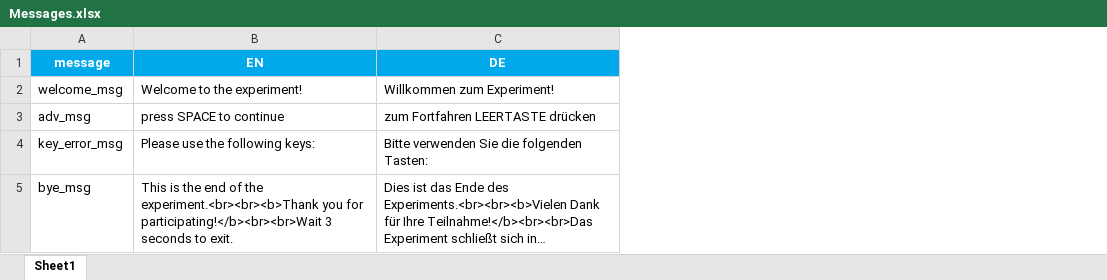
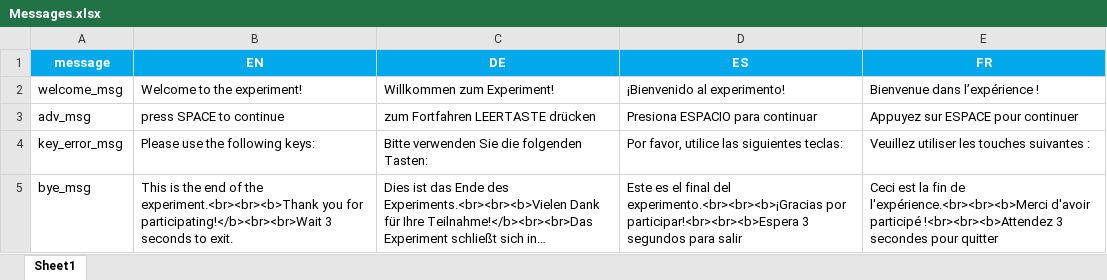
Before and after one commit to carlacz/MBRT, an Excel workbook: OpenSesame-local/Messages.xlsx, sheet Sheet1, drawn as a sheet; long unchanged cells end in …; values as stored, in another font and other column widths than the file's, no borders; the diff names each change by its address in the sheet, - before the commit and + after, or states it on an @@ line.

```diff
--- a/OpenSesame-local/Messages.xlsx (sheet Sheet1)
+++ b/OpenSesame-local/Messages.xlsx (sheet Sheet1)
+column D (ES), rows 2-5: ¡Bienvenido al experimento! | Presiona ESPACIO para continuar | Por favor, utilice las siguientes teclas: | Este es el final del experimento.<br><br><b>¡Gracias por participar!<br><br><b>Espera 3 segundos para salir
+column E (FR), rows 2-5: Bienvenue dans l’expérience ! | Appuyez sur ESPACE pour continuer | Veuillez utiliser les touches suivantes : | Ceci est la fin de l'expérience.<br><br><b>Merci d'avoir participé !<br><br><b>Attendez 3 secondes pour quitter
```
Also changed, not shown: OpenSesame-local/Language_localiser.xlsx, 2 other files.
